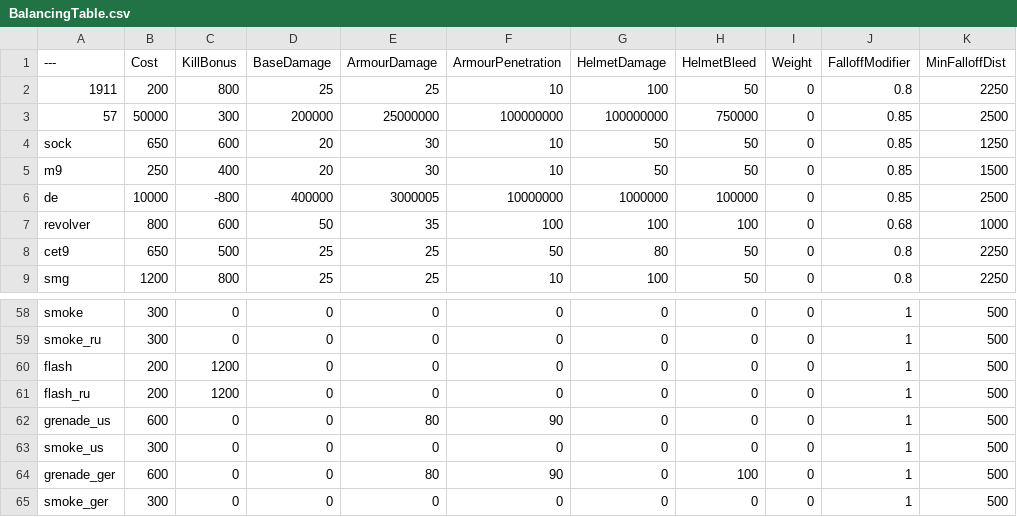
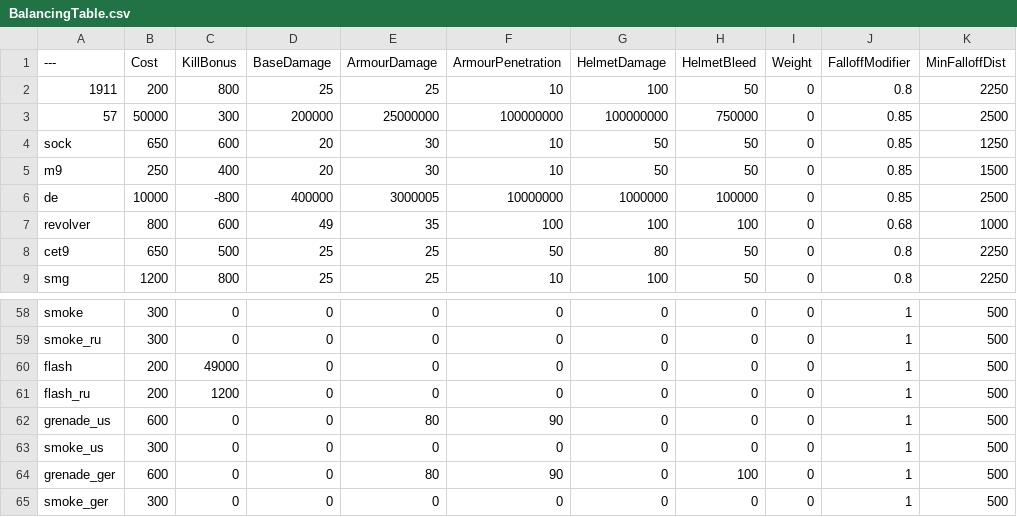
Before and after one commit to Gabelikeaboss/BalancingTable, a CSV file: BalancingTable.csv, drawn as a sheet; only a part is shown, gaps mark what is left out; the diff names each change by its address in the sheet, - before the commit and + after, or states it on an @@ line.

Commit message:
Update BalancingTable.csv

```diff
--- a/BalancingTable.csv
+++ b/BalancingTable.csv
-D7 (BaseDamage): 50
+D7 (BaseDamage): 49
-C60 (KillBonus): 1200
+C60 (KillBonus): 49000
```
